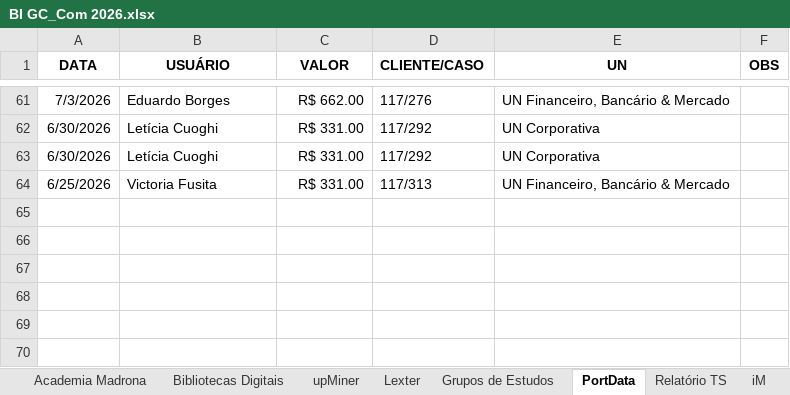
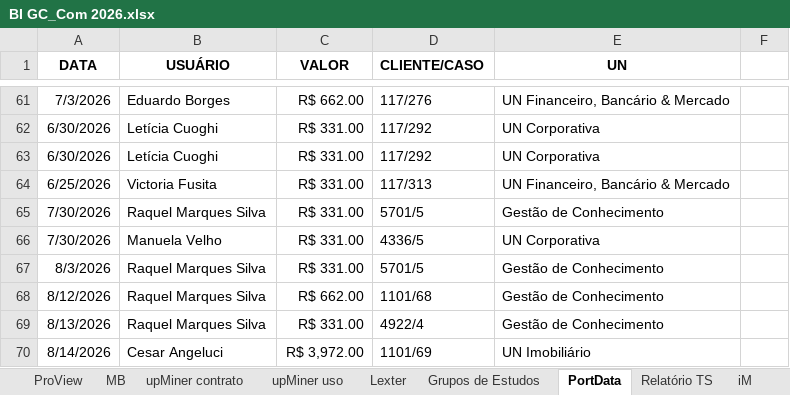
Before and after one commit to gcmadrona/dashboard-gc-com, an Excel workbook: BI GC_Com 2026.xlsx, sheet PortData, drawn as a sheet; only a part is shown, gaps mark what is left out; values as stored, in another font and other column widths than the file's, no borders; table styles not drawn; the diff names each change by its address in the sheet, - before the commit and + after, or states it on an @@ line.

```diff
--- a/BI GC_Com 2026.xlsx (sheet PortData)
+++ b/BI GC_Com 2026.xlsx (sheet PortData)
-sheet tab: Bibliotecas Digitais
+sheet tab: MB
-sheet tab: upMiner
+sheet tab: upMiner contrato
+sheet tab: ProView
+sheet tab: upMiner uso
-F1: OBS
+F1: (empty)
+row 65: 7/30/2026 | Raquel Marques Silva | R$ 331.00 | 5701/5 | Gestão de Conhecimento
+row 66: 7/30/2026 | Manuela Velho | R$ 331.00 | 4336/5 | UN Corporativa
+row 67: 8/3/2026 | Raquel Marques Silva | R$ 331.00 | 5701/5 | Gestão de Conhecimento
+row 68: 8/12/2026 | Raquel Marques Silva | R$ 662.00 | 1101/68 | Gestão de Conhecimento
+row 69: 8/13/2026 | Raquel Marques Silva | R$ 331.00 | 4922/4 | Gestão de Conhecimento
+row 70: 8/14/2026 | Cesar Angeluci | R$ 3,972.00 | 1101/69 | UN Imobiliário
```
Also changed, not shown: sheet Relatório TS, sheet iM, sheet CT, sheet Saga, sheet MB, sheet Copilot, 18 more sheets, other sheet tabs, formulas that keep their value.
